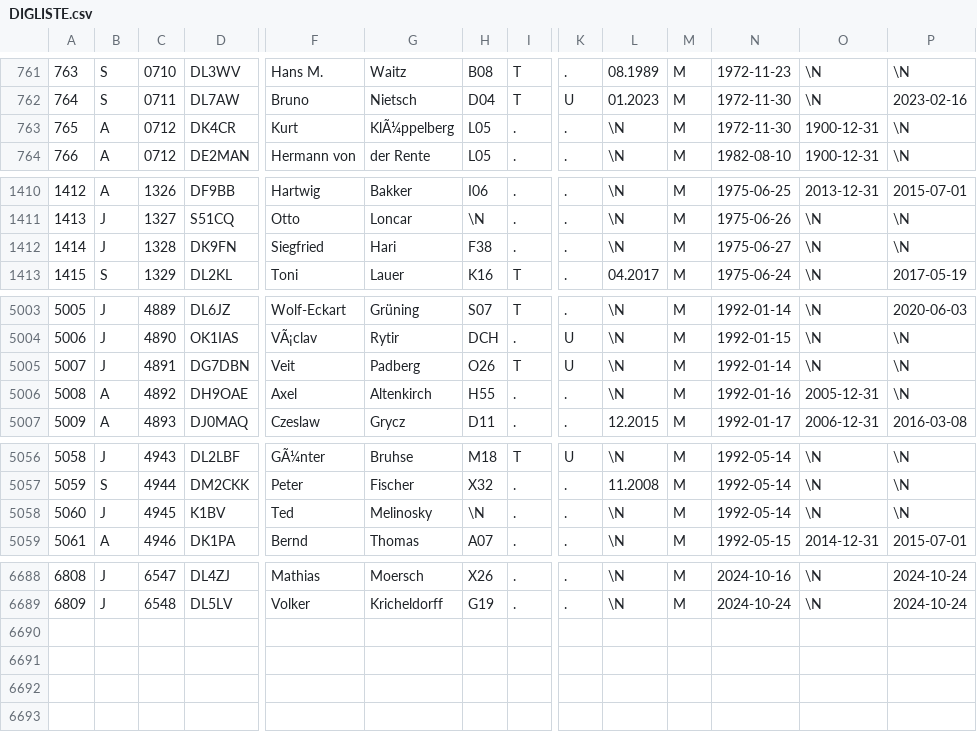
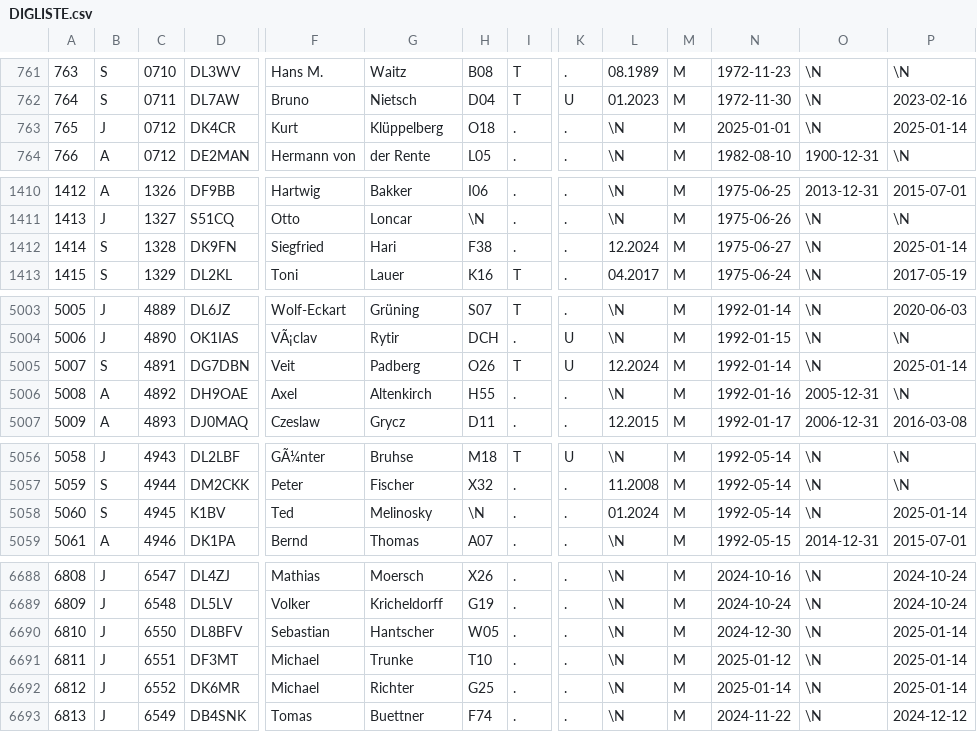
Before and after one commit to bjornekelund/dxlog, a CSV file: dig/DIGLISTE.csv, drawn as a sheet; only a part is shown, gaps mark what is left out; rows hold the shown columns only; the diff covers the shown part only; the diff names each change by its address in the sheet, - before the commit and + after, or states it on an @@ line.

```diff
--- a/dig/DIGLISTE.csv
+++ b/dig/DIGLISTE.csv
-B763: A
+B763: J
-G763: KlÃ¼ppelberg
+G763: Klüppelberg
-H763: L05
+H763: O18
-N763: 1972-11-30
+N763: 2025-01-01
-O763: 1900-12-31
+O763: \N
-P763: \N
+P763: 2025-01-14
-B1412: J
+B1412: S
-L1412: \N
+L1412: 12.2024
-P1412: \N
+P1412: 2025-01-14
-B5005: J
+B5005: S
-L5005: \N
+L5005: 12.2024
-P5005: \N
+P5005: 2025-01-14
-B5058: J
+B5058: S
-L5058: \N
+L5058: 01.2024
-P5058: \N
+P5058: 2025-01-14
+row 6690: 6810 | J | 6550 | DL8BFV | Sebastian | Hantscher | W05 | . | . | \N | M | 2024-12-30 | \N | 2025-01-14
+row 6691: 6811 | J | 6551 | DF3MT | Michael | Trunke | T10 | . | . | \N | M | 2025-01-12 | \N | 2025-01-14
+row 6692: 6812 | J | 6552 | DK6MR | Michael | Richter | G25 | . | . | \N | M | 2025-01-14 | \N | 2025-01-14
+row 6693: 6813 | J | 6549 | DB4SNK | Tomas | Buettner | F74 | . | . | \N | M | 2024-11-22 | \N | 2024-12-12
```
Also changed, not shown: 11 edited cells elsewhere in this file, agcw/Mitglieder.csv, mcdqp/List_Members_MC.csv, 18 other files.
